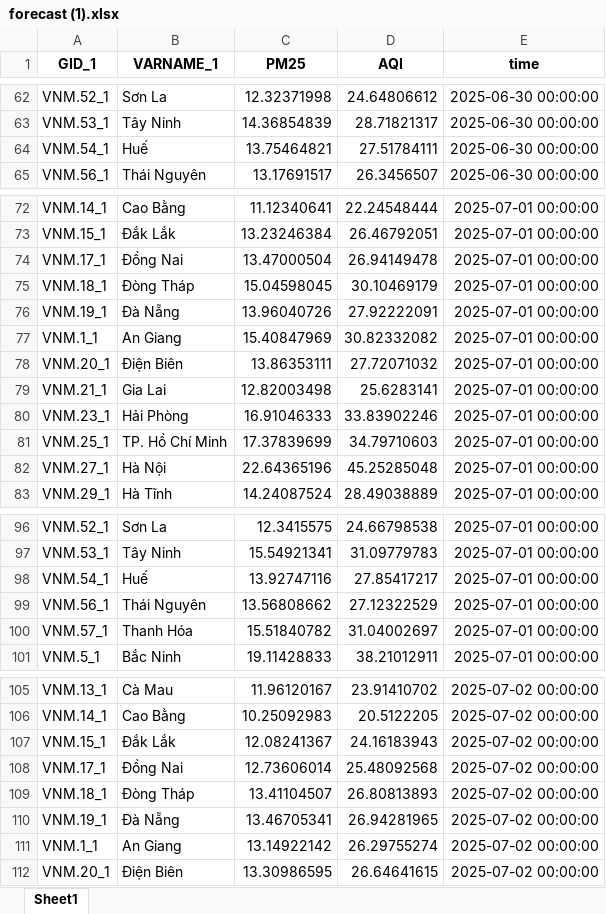
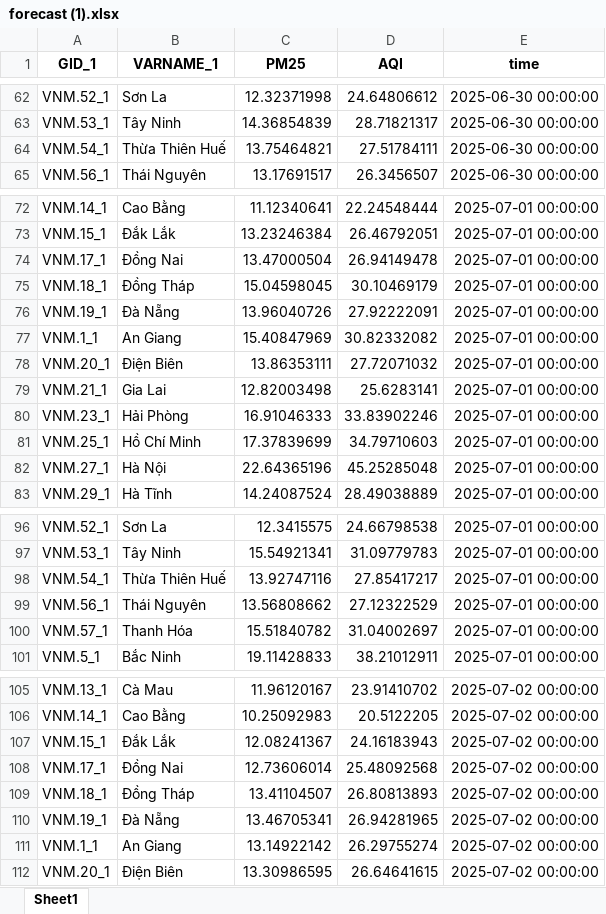
Before and after one commit to DanhBiru/weatherforecast, an Excel workbook: forecast (1).xlsx, sheet Sheet1, drawn as a sheet; only a part is shown, gaps mark what is left out; values as stored, in another font and other column widths than the file's, no borders; the diff covers the shown part only; the diff names each change by its address in the sheet, - before the commit and + after, or states it on an @@ line.

```diff
--- a/forecast (1).xlsx (sheet Sheet1)
+++ b/forecast (1).xlsx (sheet Sheet1)
-B64 (VARNAME_1): Huế
+B64 (VARNAME_1): Thừa Thiên Huế
-B75 (VARNAME_1): Đòng Tháp
+B75 (VARNAME_1): Đồng Tháp
-B81 (VARNAME_1): TP. Hồ Chí Minh
+B81 (VARNAME_1): Hồ Chí Minh
-B98 (VARNAME_1): Huế
+B98 (VARNAME_1): Thừa Thiên Huế
-B109 (VARNAME_1): Đòng Tháp
+B109 (VARNAME_1): Đồng Tháp
```
Also changed, not shown: 19 edited cells elsewhere in this sheet, 8 other files.
